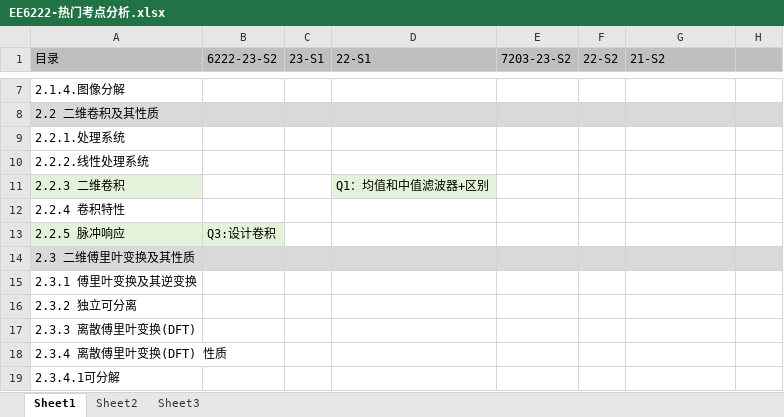
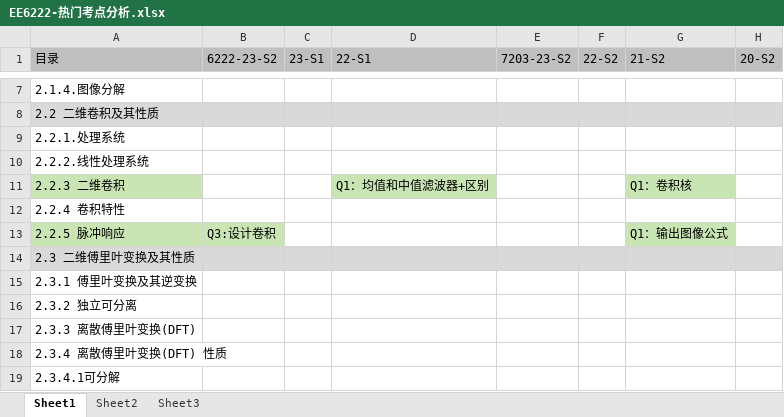
Before and after one commit to freshman2233/EE6222-Machine-Vison, an Excel workbook: 3.Understand/EE6222-热门考点分析.xlsx, sheet Sheet1, drawn as a sheet; only a part is shown, gaps mark what is left out; values as stored, in another font and other column widths than the file's, no borders; the diff names each change by its address in the sheet, - before the commit and + after, or states it on an @@ line.

```diff
--- a/3.Understand/EE6222-热门考点分析.xlsx (sheet Sheet1)
+++ b/3.Understand/EE6222-热门考点分析.xlsx (sheet Sheet1)
-H1: (empty)
+H1: 20-S2
-A11 fill: #E3F2D9
+A11 fill: #C8E5B3
-D11 fill: #E3F2D9
+D11 fill: #C8E5B3
-G11 (21-S2): (empty)
+G11 (21-S2): Q1：卷积核
-G11 fill: none
+G11 fill: #C8E5B3
-A13:B13 fill: #E3F2D9
+A13:B13 fill: #C8E5B3
-G13 (21-S2): (empty)
+G13 (21-S2): Q1：输出图像公式
-G13 fill: none
+G13 fill: #C8E5B3
```
Also changed, not shown: 3 other files.
